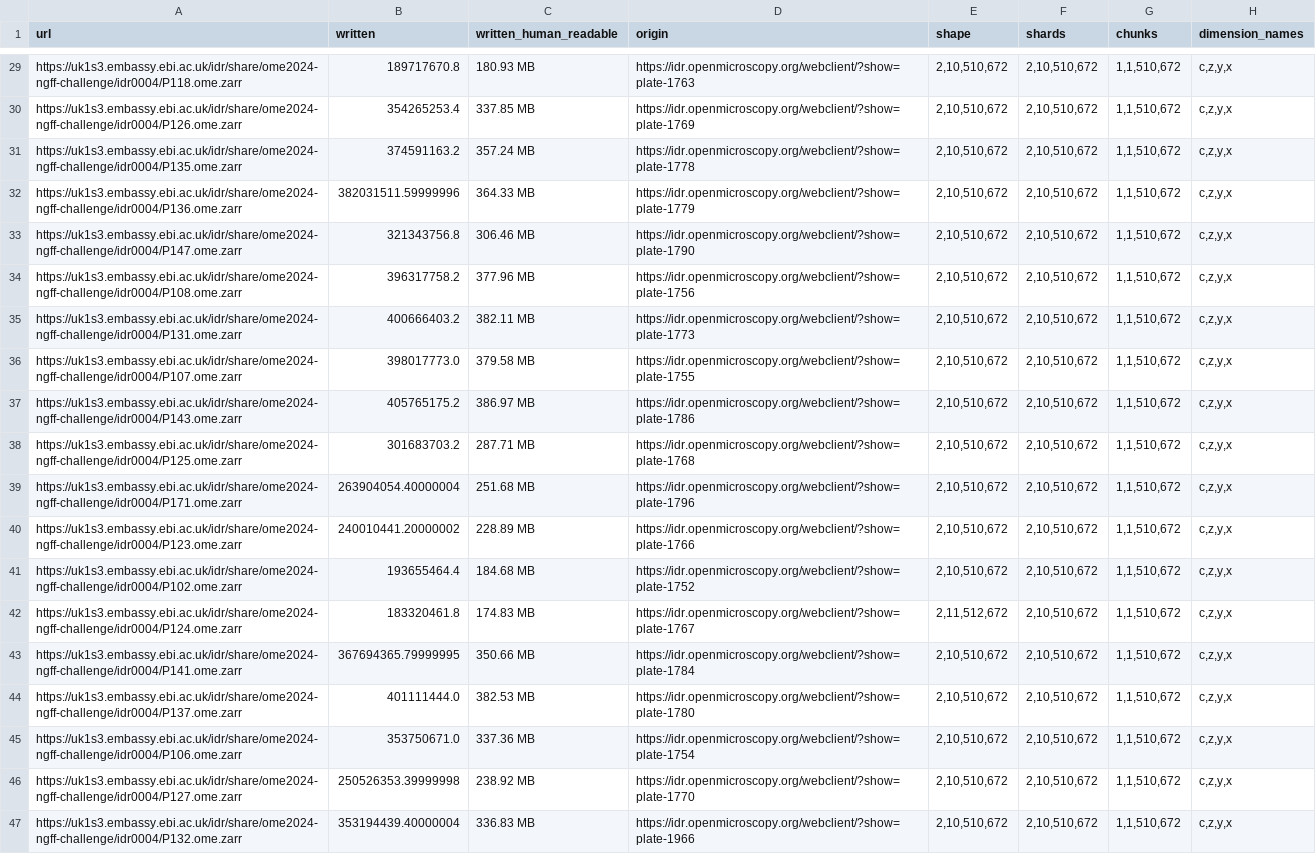
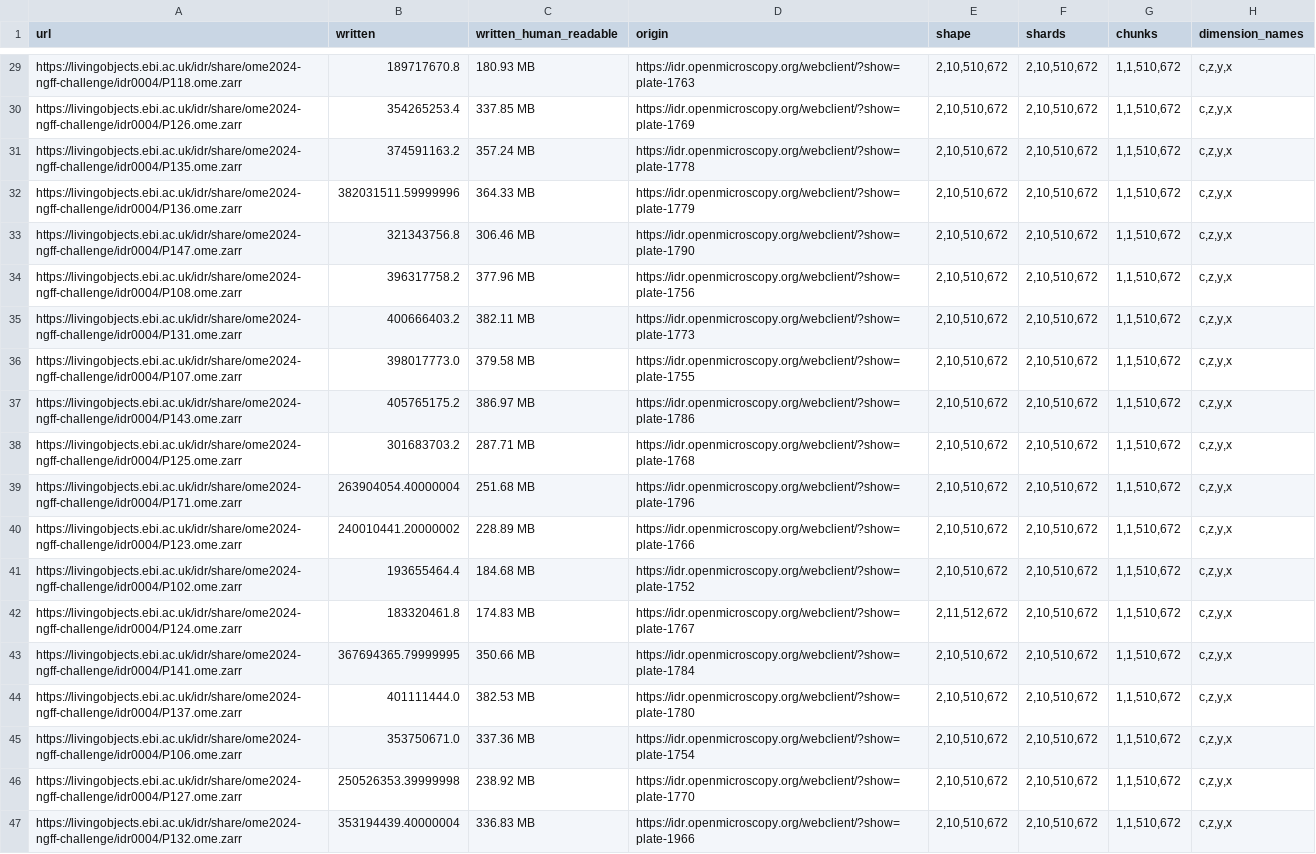
Before and after one commit to ome/ome2024-ngff-challenge, a CSV file: samples/idr0004_samples.csv, drawn as a sheet; only a part is shown, gaps mark what is left out; the diff covers the shown part only; the diff names each change by its address in the sheet, - before the commit and + after, or states it on an @@ line.

```diff
--- a/samples/idr0004_samples.csv
+++ b/samples/idr0004_samples.csv
-A29 (url): https://uk1s3.embassy.ebi.ac.uk/idr/share/ome2024-ngff-challenge/idr0004/P118.ome.zarr
+A29 (url): https://livingobjects.ebi.ac.uk/idr/share/ome2024-ngff-challenge/idr0004/P118.ome.zarr
-A30 (url): https://uk1s3.embassy.ebi.ac.uk/idr/share/ome2024-ngff-challenge/idr0004/P126.ome.zarr
+A30 (url): https://livingobjects.ebi.ac.uk/idr/share/ome2024-ngff-challenge/idr0004/P126.ome.zarr
-A31 (url): https://uk1s3.embassy.ebi.ac.uk/idr/share/ome2024-ngff-challenge/idr0004/P135.ome.zarr
+A31 (url): https://livingobjects.ebi.ac.uk/idr/share/ome2024-ngff-challenge/idr0004/P135.ome.zarr
-A32 (url): https://uk1s3.embassy.ebi.ac.uk/idr/share/ome2024-ngff-challenge/idr0004/P136.ome.zarr
+A32 (url): https://livingobjects.ebi.ac.uk/idr/share/ome2024-ngff-challenge/idr0004/P136.ome.zarr
-A33 (url): https://uk1s3.embassy.ebi.ac.uk/idr/share/ome2024-ngff-challenge/idr0004/P147.ome.zarr
+A33 (url): https://livingobjects.ebi.ac.uk/idr/share/ome2024-ngff-challenge/idr0004/P147.ome.zarr
-A34 (url): https://uk1s3.embassy.ebi.ac.uk/idr/share/ome2024-ngff-challenge/idr0004/P108.ome.zarr
+A34 (url): https://livingobjects.ebi.ac.uk/idr/share/ome2024-ngff-challenge/idr0004/P108.ome.zarr
-A35 (url): https://uk1s3.embassy.ebi.ac.uk/idr/share/ome2024-ngff-challenge/idr0004/P131.ome.zarr
+A35 (url): https://livingobjects.ebi.ac.uk/idr/share/ome2024-ngff-challenge/idr0004/P131.ome.zarr
-A36 (url): https://uk1s3.embassy.ebi.ac.uk/idr/share/ome2024-ngff-challenge/idr0004/P107.ome.zarr
+A36 (url): https://livingobjects.ebi.ac.uk/idr/share/ome2024-ngff-challenge/idr0004/P107.ome.zarr
-A37 (url): https://uk1s3.embassy.ebi.ac.uk/idr/share/ome2024-ngff-challenge/idr0004/P143.ome.zarr
+A37 (url): https://livingobjects.ebi.ac.uk/idr/share/ome2024-ngff-challenge/idr0004/P143.ome.zarr
-A38 (url): https://uk1s3.embassy.ebi.ac.uk/idr/share/ome2024-ngff-challenge/idr0004/P125.ome.zarr
+A38 (url): https://livingobjects.ebi.ac.uk/idr/share/ome2024-ngff-challenge/idr0004/P125.ome.zarr
-A39 (url): https://uk1s3.embassy.ebi.ac.uk/idr/share/ome2024-ngff-challenge/idr0004/P171.ome.zarr
+A39 (url): https://livingobjects.ebi.ac.uk/idr/share/ome2024-ngff-challenge/idr0004/P171.ome.zarr
-A40 (url): https://uk1s3.embassy.ebi.ac.uk/idr/share/ome2024-ngff-challenge/idr0004/P123.ome.zarr
+A40 (url): https://livingobjects.ebi.ac.uk/idr/share/ome2024-ngff-challenge/idr0004/P123.ome.zarr
-A41 (url): https://uk1s3.embassy.ebi.ac.uk/idr/share/ome2024-ngff-challenge/idr0004/P102.ome.zarr
+A41 (url): https://livingobjects.ebi.ac.uk/idr/share/ome2024-ngff-challenge/idr0004/P102.ome.zarr
-A42 (url): https://uk1s3.embassy.ebi.ac.uk/idr/share/ome2024-ngff-challenge/idr0004/P124.ome.zarr
+A42 (url): https://livingobjects.ebi.ac.uk/idr/share/ome2024-ngff-challenge/idr0004/P124.ome.zarr
-A43 (url): https://uk1s3.embassy.ebi.ac.uk/idr/share/ome2024-ngff-challenge/idr0004/P141.ome.zarr
+A43 (url): https://livingobjects.ebi.ac.uk/idr/share/ome2024-ngff-challenge/idr0004/P141.ome.zarr
-A44 (url): https://uk1s3.embassy.ebi.ac.uk/idr/share/ome2024-ngff-challenge/idr0004/P137.ome.zarr
+A44 (url): https://livingobjects.ebi.ac.uk/idr/share/ome2024-ngff-challenge/idr0004/P137.ome.zarr
-A45 (url): https://uk1s3.embassy.ebi.ac.uk/idr/share/ome2024-ngff-challenge/idr0004/P106.ome.zarr
+A45 (url): https://livingobjects.ebi.ac.uk/idr/share/ome2024-ngff-challenge/idr0004/P106.ome.zarr
-A46 (url): https://uk1s3.embassy.ebi.ac.uk/idr/share/ome2024-ngff-challenge/idr0004/P127.ome.zarr
+A46 (url): https://livingobjects.ebi.ac.uk/idr/share/ome2024-ngff-challenge/idr0004/P127.ome.zarr
-A47 (url): https://uk1s3.embassy.ebi.ac.uk/idr/share/ome2024-ngff-challenge/idr0004/P132.ome.zarr
+A47 (url): https://livingobjects.ebi.ac.uk/idr/share/ome2024-ngff-challenge/idr0004/P132.ome.zarr
```
Also changed, not shown: 27 edited cells elsewhere in this file, samples/ebi-ngff-challenge-samples.csv, samples/idr0010_samples.csv, 22 other files.
